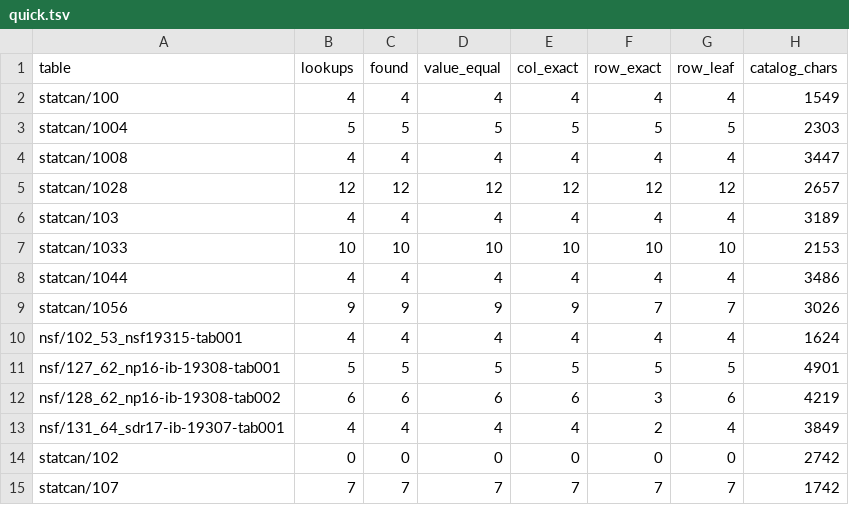
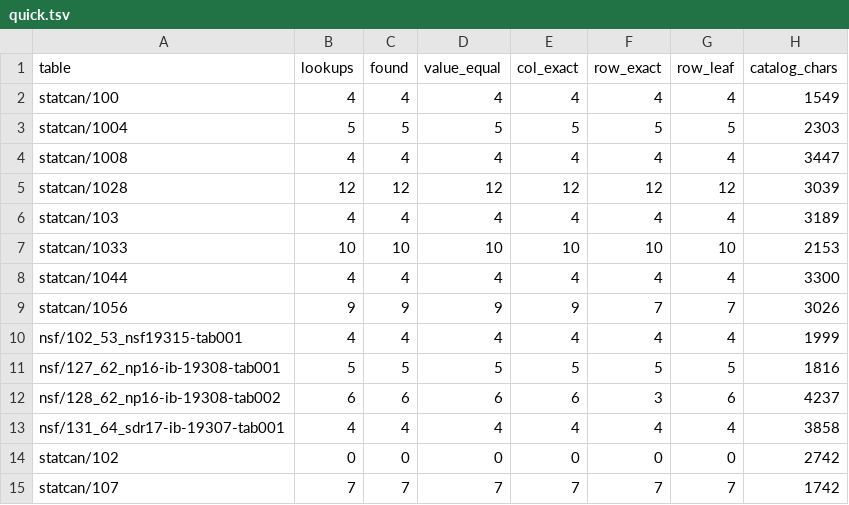
Before and after one commit to 05vukasin/hedgehog, a TSV file: eval/public/quick.tsv, drawn as a sheet.

```diff
--- a/eval/public/quick.tsv
+++ b/eval/public/quick.tsv
@@ -4,11 +4,11 @@ statcan/1004	5	5	5	5	5	5	2303
 statcan/1008	4	4	4	4	4	4	3447
-statcan/1028	12	12	12	12	12	12	2657
+statcan/1028	12	12	12	12	12	12	3039
 statcan/103	4	4	4	4	4	4	3189
 statcan/1033	10	10	10	10	10	10	2153
-statcan/1044	4	4	4	4	4	4	3486
+statcan/1044	4	4	4	4	4	4	3300
 statcan/1056	9	9	9	9	7	7	3026
-nsf/102_53_nsf19315-tab001	4	4	4	4	4	4	1624
-nsf/127_62_np16-ib-19308-tab001	5	5	5	5	5	5	4901
-nsf/128_62_np16-ib-19308-tab002	6	6	6	6	3	6	4219
-nsf/131_64_sdr17-ib-19307-tab001	4	4	4	4	2	4	3849
+nsf/102_53_nsf19315-tab001	4	4	4	4	4	4	1999
+nsf/127_62_np16-ib-19308-tab001	5	5	5	5	5	5	1816
+nsf/128_62_np16-ib-19308-tab002	6	6	6	6	3	6	4237
+nsf/131_64_sdr17-ib-19307-tab001	4	4	4	4	4	4	3858
 statcan/102	0	0	0	0	0	0	2742
```
Also changed, not shown: eval/quick/golden.tsv.
